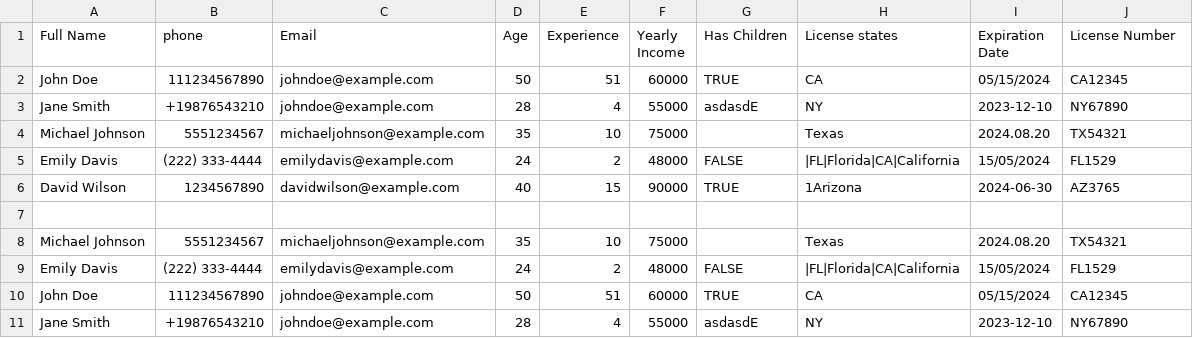
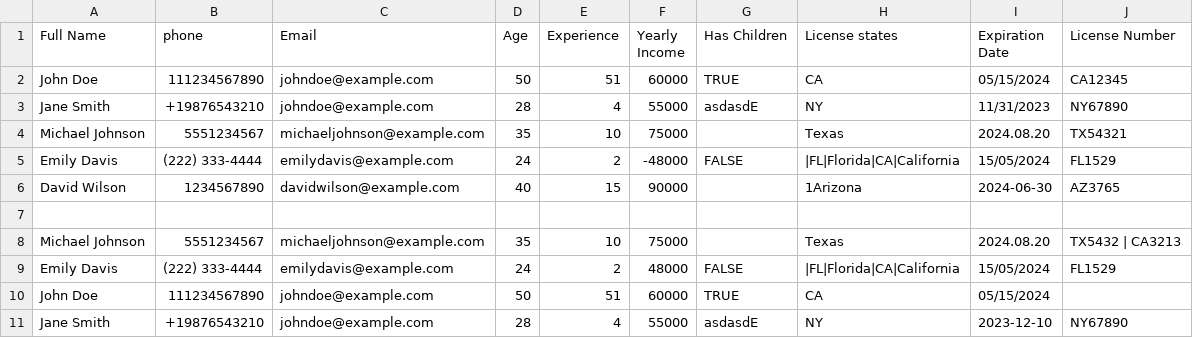
Before and after one commit to R0mAn31/ethora-test, a CSV file: data.csv, drawn as a sheet.

```diff
--- a/data.csv
+++ b/data.csv
@@ -2,10 +2,10 @@ Full Name,phone,Email,Age,Experience,Yearly Income,Has Children,License states,E
 John Doe,111234567890,johndoe@example.com,50, 51,60000,TRUE,CA,05/15/2024,CA12345
-Jane Smith,+19876543210,johndoe@example.com,28,4,55000,asdasdE,NY,2023-12-10,NY67890
+Jane Smith,+19876543210,johndoe@example.com,28,4,55000,asdasdE,NY,11/31/2023,NY67890
 Michael Johnson,5551234567,michaeljohnson@example.com,35,10,75000, ,Texas,2024.08.20,TX54321
+Emily Davis,(222) 333-4444,emilydavis@example.com ,24,2,-48000,FALSE , |FL|Florida|CA|California ,15/05/2024,FL1529
+David Wilson,1234567890,davidwilson@example.com,40,15,90000,,1Arizona,2024-06-30,AZ3765
+
+Michael Johnson,5551234567,michaeljohnson@example.com,35,10,75000, ,Texas,2024.08.20,TX5432 | CA3213
 Emily Davis,(222) 333-4444,emilydavis@example.com ,24,2,48000,FALSE , |FL|Florida|CA|California ,15/05/2024,FL1529
-David Wilson,1234567890,davidwilson@example.com,40,15,90000,TRUE,1Arizona,2024-06-30,AZ3765
-
-Michael Johnson,5551234567,michaeljohnson@example.com,35,10,75000, ,Texas,2024.08.20,TX54321
-Emily Davis,(222) 333-4444,emilydavis@example.com ,24,2,48000,FALSE , |FL|Florida|CA|California ,15/05/2024,FL1529
-John Doe,111234567890,johndoe@example.com,50, 51,60000,TRUE,CA,05/15/2024,CA12345
+John Doe,111234567890,johndoe@example.com,50, 51,60000,TRUE,CA,05/15/2024,
 Jane Smith,+19876543210,johndoe@example.com,28,4,55000,asdasdE,NY,2023-12-10,NY67890
```
Also changed, not shown: 3 other files.
